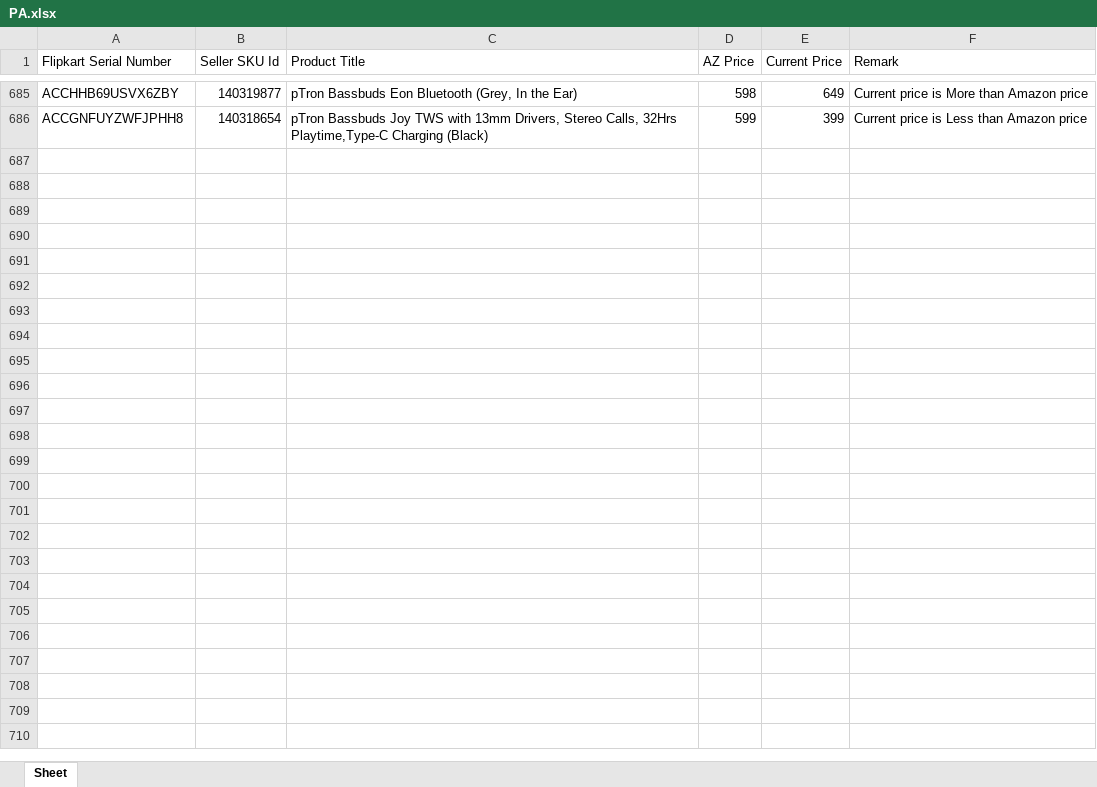
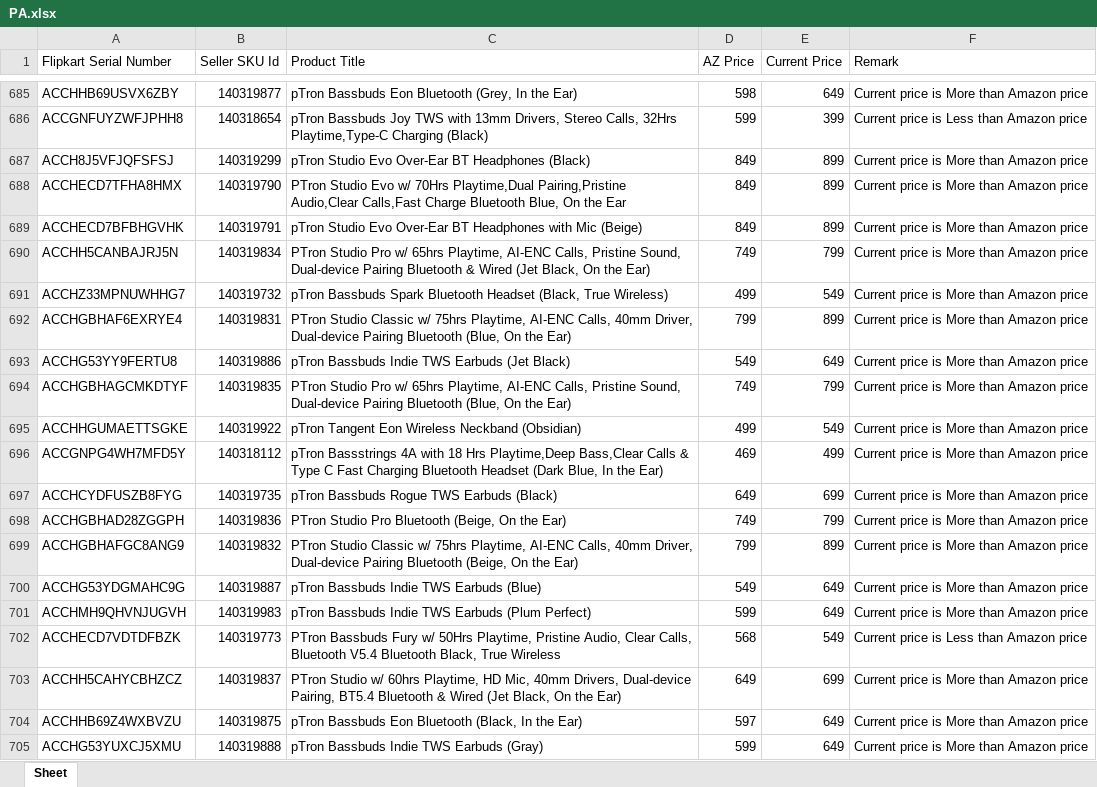
Before and after one commit to saiallaturthi/flipkart_prices, an Excel workbook: PA.xlsx, sheet Sheet, drawn as a sheet; only a part is shown, gaps mark what is left out; values as stored, in another font and other column widths than the file's, no borders; the diff covers the shown part only; the diff names each change by its address in the sheet, - before the commit and + after, or states it on an @@ line.

```diff
--- a/PA.xlsx (sheet Sheet)
+++ b/PA.xlsx (sheet Sheet)
+row 687: ACCH8J5VFJQFSFSJ | 140319299 | pTron Studio Evo Over-Ear BT Headphones (Black) | 849 | 899 | Current price is More than Amazon price
+row 688: ACCHECD7TFHA8HMX | 140319790 | PTron Studio Evo w/ 70Hrs Playtime,Dual Pairing,Pristine Audio,Clear Calls,Fast Charge Bluetooth Blue, On the Ear | 849 | 899 | Current price is More than Amazon price
+row 689: ACCHECD7BFBHGVHK | 140319791 | pTron Studio Evo Over-Ear BT Headphones with Mic (Beige) | 849 | 899 | Current price is More than Amazon price
+row 690: ACCHH5CANBAJRJ5N | 140319834 | PTron Studio Pro w/ 65hrs Playtime, AI-ENC Calls, Pristine Sound, Dual-device Pairing Bluetooth & Wired (Jet Black, On the Ear) | 749 | 799 | Current price is More than Amazon price
+row 691: ACCHZ33MPNUWHHG7 | 140319732 | pTron Bassbuds Spark Bluetooth Headset (Black, True Wireless) | 499 | 549 | Current price is More than Amazon price
+row 692: ACCHGBHAF6EXRYE4 | 140319831 | PTron Studio Classic w/ 75hrs Playtime, AI-ENC Calls, 40mm Driver, Dual-device Pairing Bluetooth (Blue, On the Ear) | 799 | 899 | Current price is More than Amazon price
+row 693: ACCHG53YY9FERTU8 | 140319886 | pTron Bassbuds Indie TWS Earbuds (Jet Black) | 549 | 649 | Current price is More than Amazon price
+row 694: ACCHGBHAGCMKDTYF | 140319835 | PTron Studio Pro w/ 65hrs Playtime, AI-ENC Calls, Pristine Sound, Dual-device Pairing Bluetooth (Blue, On the Ear) | 749 | 799 | Current price is More than Amazon price
+row 695: ACCHHGUMAETTSGKE | 140319922 | pTron Tangent Eon Wireless Neckband (Obsidian) | 499 | 549 | Current price is More than Amazon price
+row 696: ACCGNPG4WH7MFD5Y | 140318112 | pTron Bassstrings 4A with 18 Hrs Playtime,Deep Bass,Clear Calls & Type C Fast Charging Bluetooth Headset (Dark Blue, In the Ear) | 469 | 499 | Current price is More than Amazon price
+row 697: ACCHCYDFUSZB8FYG | 140319735 | pTron Bassbuds Rogue TWS Earbuds (Black) | 649 | 699 | Current price is More than Amazon price
+row 698: ACCHGBHAD28ZGGPH | 140319836 | PTron Studio Pro Bluetooth (Beige, On the Ear) | 749 | 799 | Current price is More than Amazon price
+row 699: ACCHGBHAFGC8ANG9 | 140319832 | PTron Studio Classic w/ 75hrs Playtime, AI-ENC Calls, 40mm Driver, Dual-device Pairing Bluetooth (Beige, On the Ear) | 799 | 899 | Current price is More than Amazon price
+row 700: ACCHG53YDGMAHC9G | 140319887 | pTron Bassbuds Indie TWS Earbuds (Blue) | 549 | 649 | Current price is More than Amazon price
+row 701: ACCHMH9QHVNJUGVH | 140319983 | pTron Bassbuds Indie TWS Earbuds (Plum Perfect) | 599 | 649 | Current price is More than Amazon price
+row 702: ACCHECD7VDTDFBZK | 140319773 | PTron Bassbuds Fury w/ 50Hrs Playtime, Pristine Audio, Clear Calls, Bluetooth V5.4 Bluetooth Black, True Wireless | 568 | 549 | Current price is Less than Amazon price
+row 703: ACCHH5CAHYCBHZCZ | 140319837 | PTron Studio w/ 60hrs Playtime, HD Mic, 40mm Drivers, Dual-device Pairing, BT5.4 Bluetooth & Wired (Jet Black, On the Ear) | 649 | 699 | Current price is More than Amazon price
+row 704: ACCHHB69Z4WXBVZU | 140319875 | pTron Bassbuds Eon Bluetooth (Black, In the Ear) | 597 | 649 | Current price is More than Amazon price
+row 705: ACCHG53YUXCJ5XMU | 140319888 | pTron Bassbuds Indie TWS Earbuds (Gray) | 599 | 649 | Current price is More than Amazon price
```
Also changed, not shown: 11 added rows elsewhere in this sheet, FK Walkthrough 11th aug.xlsx, HA.xlsx, 3 other files.
